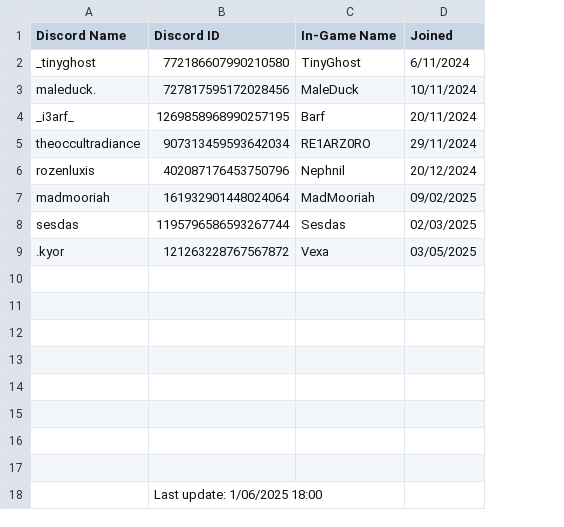
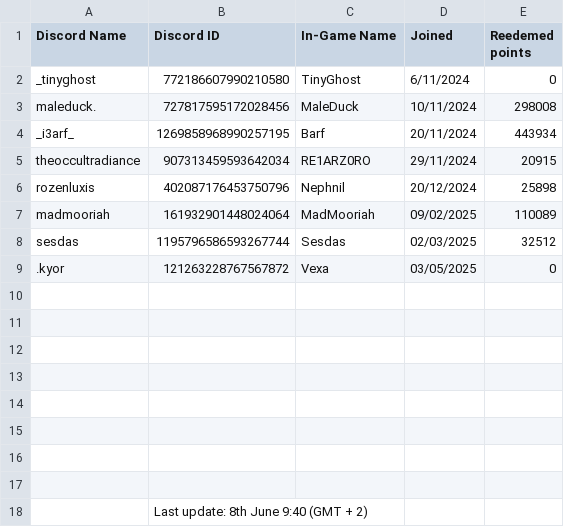
Before and after one commit to accountGithoob/Guild_program, a CSV file: files/Guild_data.csv, drawn as a sheet; the diff names each change by its address in the sheet, - before the commit and + after, or states it on an @@ line.

```diff
--- a/files/Guild_data.csv
+++ b/files/Guild_data.csv
+column E (Reedemed points), rows 2-9: 0 | 298008 | 443934 | 20915 | 25898 | 110089 | 32512 | 0
-B18 (Discord ID): Last update: 1/06/2025 18:00
+B18 (Discord ID): Last update: 8th June 9:40 (GMT + 2)
```
Also changed, not shown: files/Challenge_contributions.csv, files/Deposited_items.csv, 6 other files.
